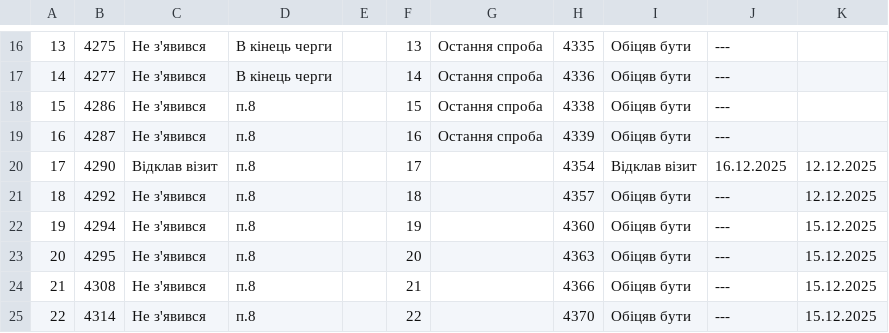
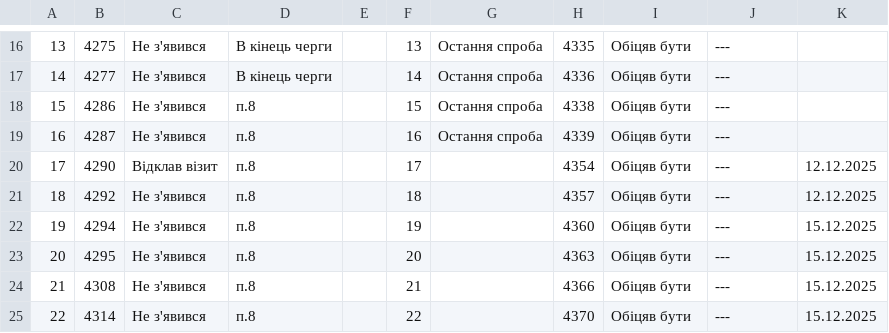
Before and after one commit to VMakohonchuk/vlk-zakrevskoho, a CSV file: daily_sheets_cache/2025-12-11.csv, drawn as a sheet; only a part is shown, gaps mark what is left out.

```diff
--- a/daily_sheets_cache/2025-12-11.csv
+++ b/daily_sheets_cache/2025-12-11.csv
@@ -23,3 +23,3 @@
 16,4287,Не з'явився,п.8,,16,Остання спроба,4339,Обіцяв бути,---
-17,4290,Відклав візит,п.8,,17,,4354,Відклав візит,16.12.2025,12.12.2025
+17,4290,Відклав візит,п.8,,17,,4354,Обіцяв бути,---,12.12.2025
 18,4292,Не з'явився,п.8,,18,,4357,Обіцяв бути,---,12.12.2025
```
Also changed, not shown: daily_sheets_cache/2025-12-10.csv, daily_sheets_cache/2025-12-12.csv.
